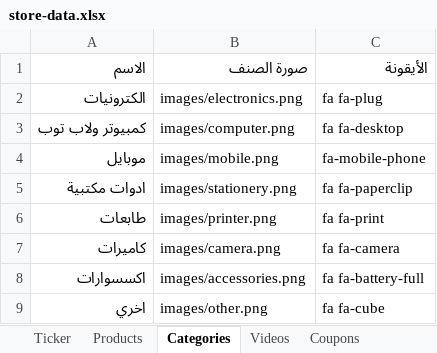
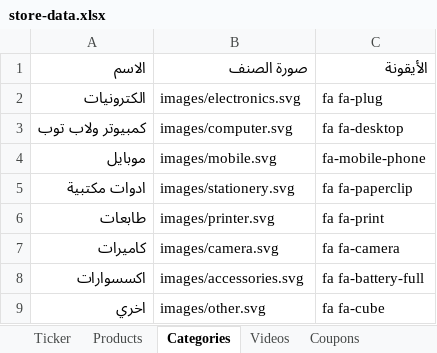
Before and after one commit to mashily/mashily-store, an Excel workbook: store-data.xlsx, sheet Categories, drawn as a sheet; values as stored, in another font and other column widths than the file's, no borders; the diff names each change by its address in the sheet, - before the commit and + after, or states it on an @@ line.

```diff
--- a/store-data.xlsx (sheet Categories)
+++ b/store-data.xlsx (sheet Categories)
-B2: images/electronics.png
+B2: images/electronics.svg
-B3: images/computer.png
+B3: images/computer.svg
-B4: images/mobile.png
+B4: images/mobile.svg
-B5: images/stationery.png
+B5: images/stationery.svg
-B6: images/printer.png
+B6: images/printer.svg
-B7: images/camera.png
+B7: images/camera.svg
-B8: images/accessories.png
+B8: images/accessories.svg
-B9: images/other.png
+B9: images/other.svg
```
Also changed, not shown: sheet Products, 6 other files.
